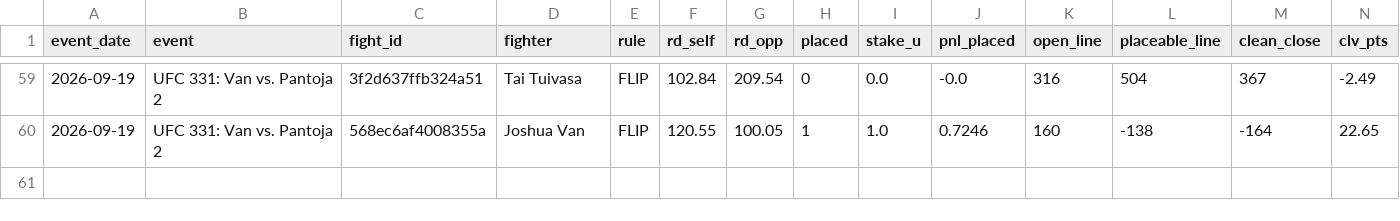
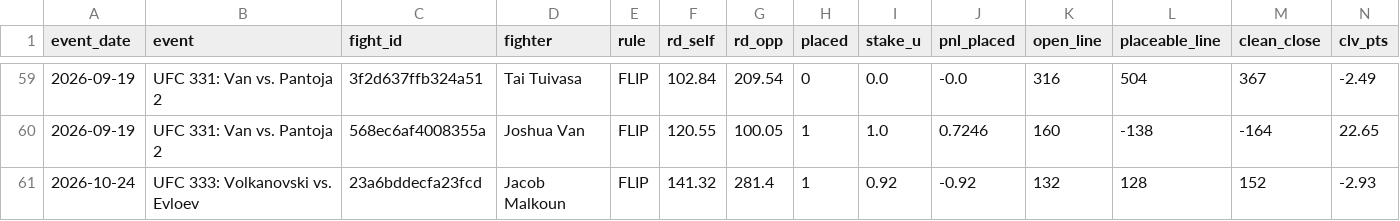
Before and after one commit to lkirby195/FightNight, a CSV file: site/out/record/ledger.csv, drawn as a sheet; only a part is shown, gaps mark what is left out; rows hold the shown columns only; the diff names each change by its address in the sheet, - before the commit and + after, or states it on an @@ line.

```diff
--- a/site/out/record/ledger.csv
+++ b/site/out/record/ledger.csv
+row 61: 2026-10-24 | UFC 333: Volkanovski vs. Evloev | 23a6bddecfa23fcd | Jacob Malkoun | FLIP | 141.32 | 281.4 | 1 | 0.92 | -0.92 | 132 | 128 | 152 | -2.93
```
Also changed, not shown: data/bfo_joined.csv, data/fighters_v2.csv, 15 other files.
